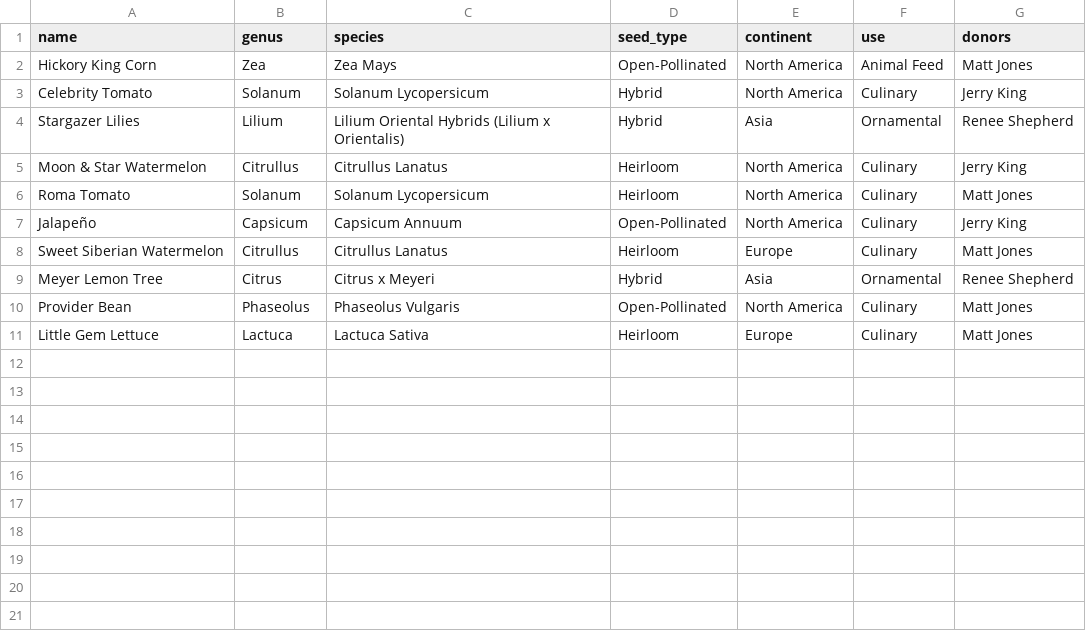
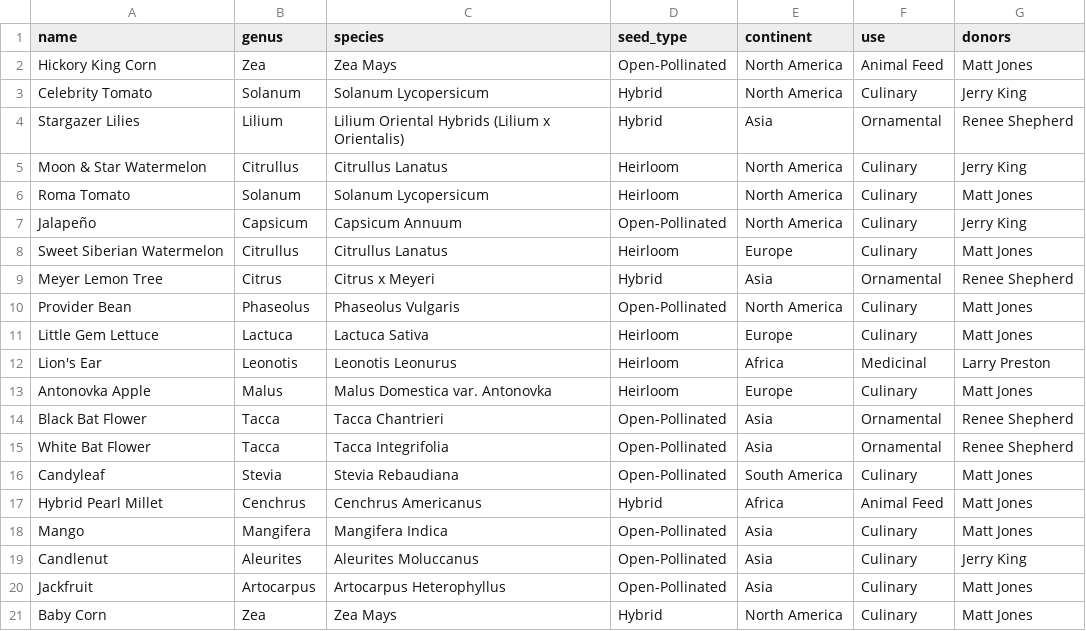
Before and after one commit to CG-0/Capstone-Project, a CSV file: capstoneproject/data.csv, drawn as a sheet.

```diff
--- a/capstoneproject/data.csv
+++ b/capstoneproject/data.csv
@@ -11 +11,11 @@ Provider Bean,Phaseolus,Phaseolus Vulgaris,Open-Pollinated,North America,Culinar
 Little Gem Lettuce,Lactuca,Lactuca Sativa,Heirloom,Europe,Culinary,Matt Jones
+Lion's Ear,Leonotis,Leonotis Leonurus,Heirloom,Africa,Medicinal,Larry Preston
+Antonovka Apple,Malus,Malus Domestica var. Antonovka,Heirloom,Europe,Culinary,Matt Jones
+Black Bat Flower,Tacca,Tacca Chantrieri,Open-Pollinated,Asia,Ornamental,Renee Shepherd
+White Bat Flower,Tacca,Tacca Integrifolia,Open-Pollinated,Asia,Ornamental,Renee Shepherd
+Candyleaf,Stevia,Stevia Rebaudiana,Open-Pollinated,South America,Culinary,Matt Jones
+Hybrid Pearl Millet,Cenchrus,Cenchrus Americanus,Hybrid,Africa,Animal Feed,Matt Jones
+Mango,Mangifera,Mangifera Indica,Open-Pollinated,Asia,Culinary,Matt Jones
+Candlenut,Aleurites,Aleurites Moluccanus,Open-Pollinated,Asia,Culinary,Jerry King
+Jackfruit,Artocarpus,Artocarpus Heterophyllus,Open-Pollinated,Asia,Culinary,Matt Jones
+Baby Corn,Zea,Zea Mays,Hybrid,North America,Culinary,Matt Jones
```
Also changed, not shown: 2 other files.
